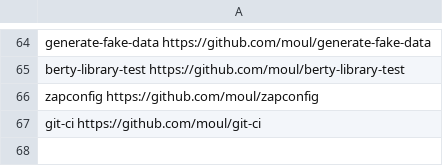
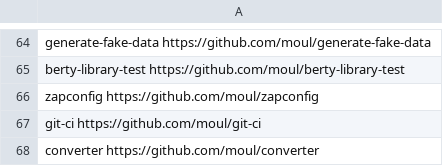
Before and after one commit to moul/moul.io, a CSV file: vanity.csv, drawn as a sheet; only a part is shown, gaps mark what is left out; the diff names each change by its address in the sheet, - before the commit and + after, or states it on an @@ line.

Commit message:
chore: add converter

```diff
--- a/vanity.csv
+++ b/vanity.csv
+row 68: converter https://github.com/moul/converter
```
